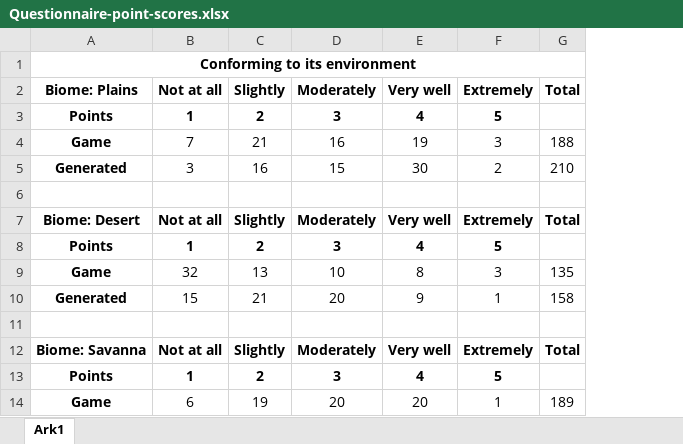
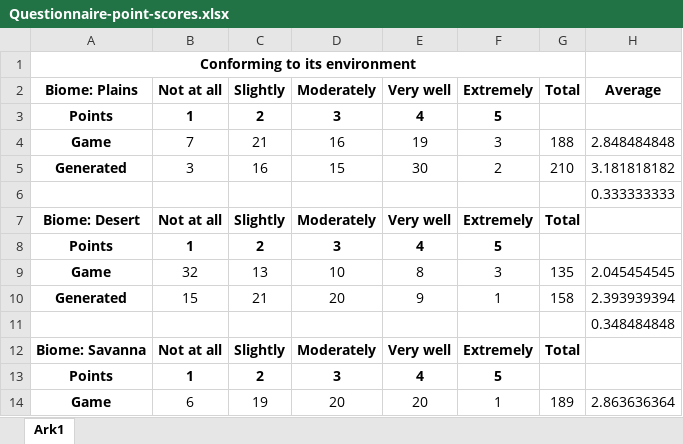
Before and after one commit to Sebastianchr22/GDMC-master, an Excel workbook: Files/Questionnaire-point-scores.xlsx, sheet Ark1, drawn as a sheet; only a part is shown; values as stored, in another font and other column widths than the file's, no borders; charts and pictures not drawn; the diff names each change by its address in the sheet, - before the commit and + after, or states it on an @@ line.

Commit message:
Update Questionnaire-point-scores.xlsx

```diff
--- a/Files/Questionnaire-point-scores.xlsx (sheet Ark1)
+++ b/Files/Questionnaire-point-scores.xlsx (sheet Ark1)
+column H (Average), rows 4-14: 2.848484848 | 3.181818182 | 0.333333333 |  |  | 2.045454545 | 2.393939394 | 0.348484848 |  |  | 2.863636364
```
Also changed, not shown: charts or pictures.
